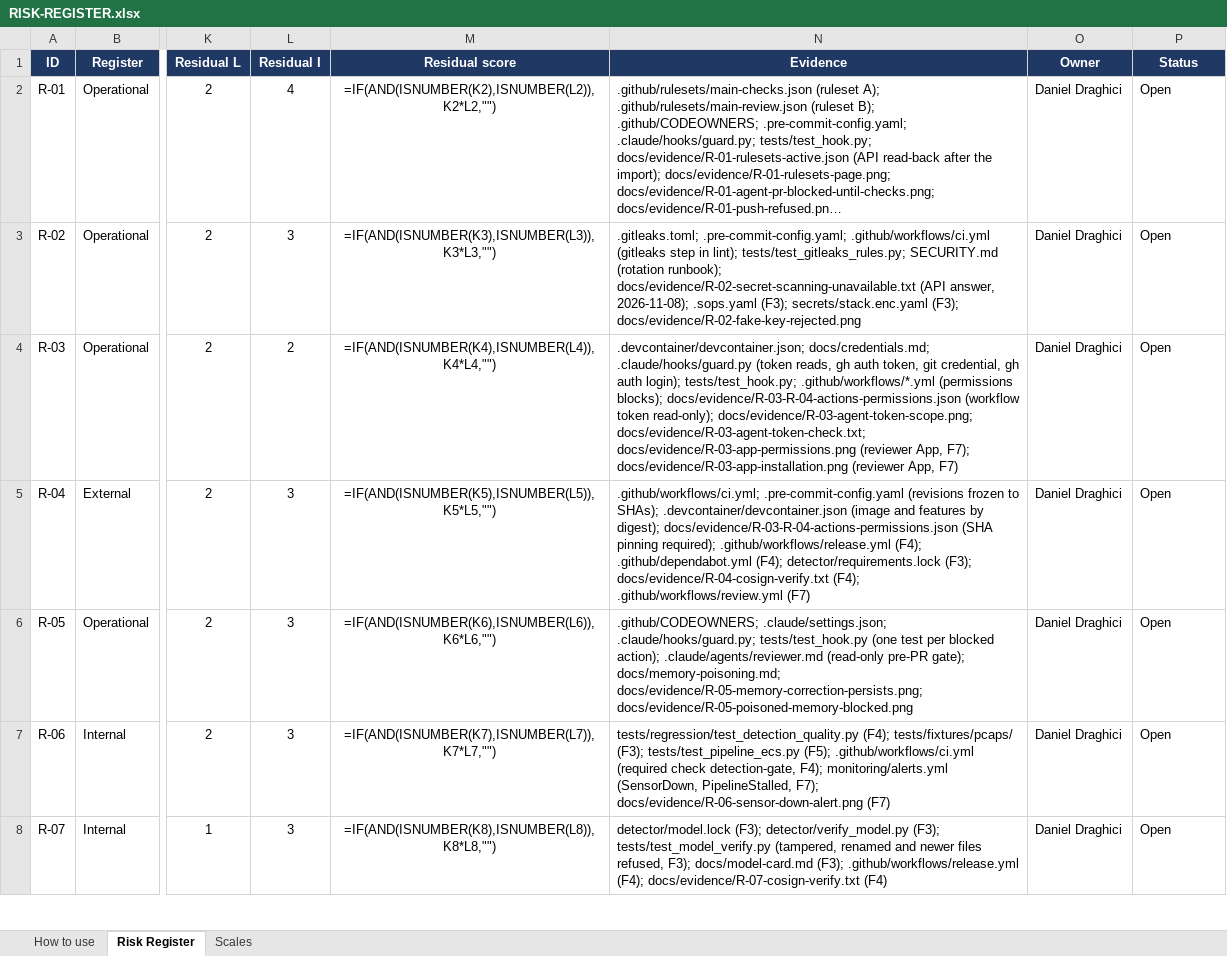
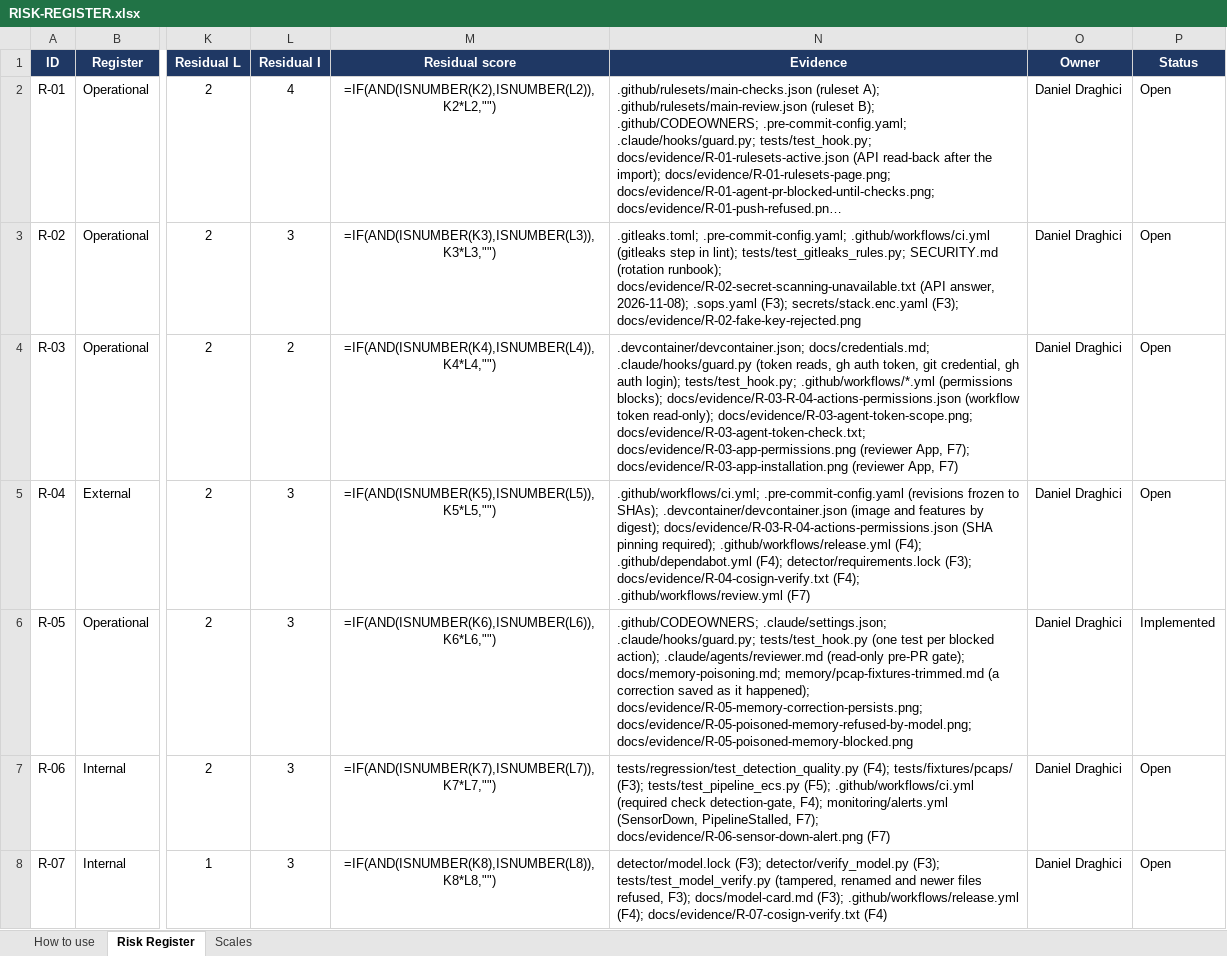
Before and after one commit to danieldraghici/ml-ids-stack, an Excel workbook: RISK-REGISTER.xlsx, sheet Risk Register, drawn as a sheet; only a part is shown, gaps mark what is left out; long unchanged cells end in …; values as stored, in another font and other column widths than the file's, no borders; formulas without a stored value are shown as written; conditional formats not drawn; the diff names each change by its address in the sheet, - before the commit and + after, or states it on an @@ line.

```diff
--- a/RISK-REGISTER.xlsx (sheet Risk Register)
+++ b/RISK-REGISTER.xlsx (sheet Risk Register)
-N6 (Evidence): …gate); docs/memory-poisoning.md; docs/evidence/R-05-memory-correction-persists.png; docs/evidence/R-05-poisoned-memory-blocked.png
+N6 (Evidence): …gate); docs/memory-poisoning.md; memory/pcap-fixtures-trimmed.md (a correction saved as it happened); docs/evidence/R-05-memory-correction-persists.png; docs/evidence/R-05-poisoned-memory-refused-by-model.png; docs/evidence/R-05-poisoned-memory-blocked.png
-P6 (Status): Open
+P6 (Status): Implemented
```
Also changed, not shown: 6 other files.
